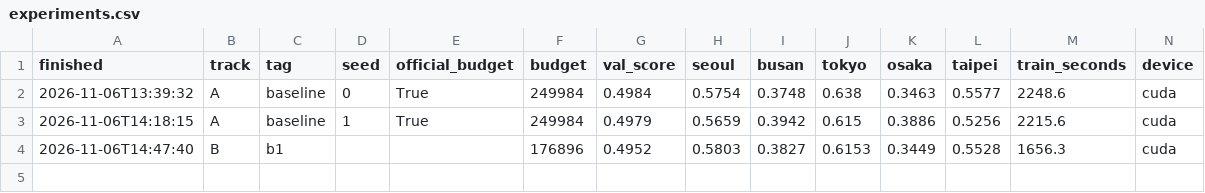
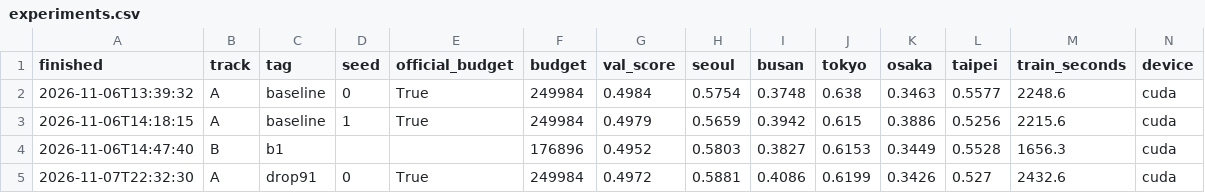
Before and after one commit to bluepaper97531-spec/mas1004-assignment2, a CSV file: experiments.csv, drawn as a sheet; only a part is shown; rows hold the shown columns only; the diff names each change by its address in the sheet, - before the commit and + after, or states it on an @@ line.

Commit message:
Record drop91 result in LOG

```diff
--- a/experiments.csv
+++ b/experiments.csv
+row 5: 2026-11-07T22:32:30 | A | drop91 | 0 | True | 249984 | 0.4972 | 0.5881 | 0.4086 | 0.6199 | 0.3426 | 0.527 | 2432.6 | cuda
```
Also changed, not shown: 1 other file.
